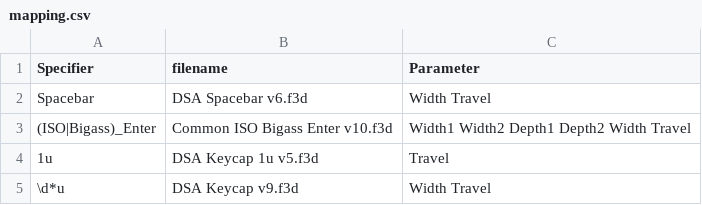
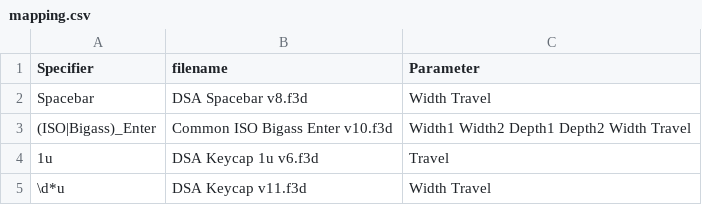
Before and after one commit to hajimen/p2ppcb_software, a CSV file: p2ppcb_parts_data_f360/parameters/dsa/mapping.csv, drawn as a sheet.

```diff
--- a/p2ppcb_parts_data_f360/parameters/dsa/mapping.csv
+++ b/p2ppcb_parts_data_f360/parameters/dsa/mapping.csv
@@ -1,5 +1,5 @@
 Specifier,filename,Parameter
-Spacebar,DSA Spacebar v6.f3d,Width Travel
+Spacebar,DSA Spacebar v8.f3d,Width Travel
 (ISO|Bigass)_Enter,Common ISO Bigass Enter v10.f3d,Width1 Width2 Depth1 Depth2 Width Travel
-1u,DSA Keycap 1u v5.f3d,Travel
-\d*u,DSA Keycap v9.f3d,Width Travel
+1u,DSA Keycap 1u v6.f3d,Travel
+\d*u,DSA Keycap v11.f3d,Width Travel
```
Also changed, not shown: 6 other files.
